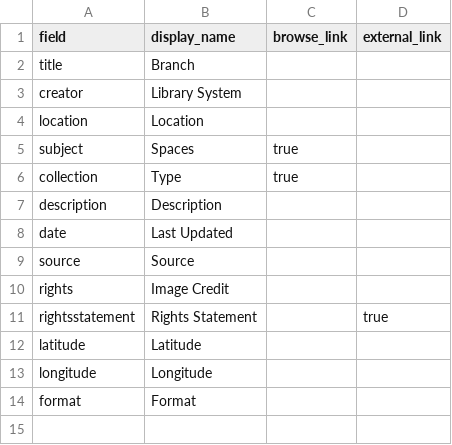
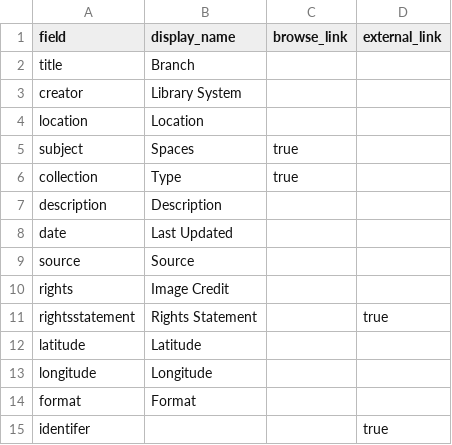
Before and after one commit to ao66ao/makerspaces, a CSV file: _data/config-metadata.csv, drawn as a sheet; the diff names each change by its address in the sheet, - before the commit and + after, or states it on an @@ line.

Commit message:
identifiers

```diff
--- a/_data/config-metadata.csv
+++ b/_data/config-metadata.csv
+row 15: identifer |  |  | true
```
